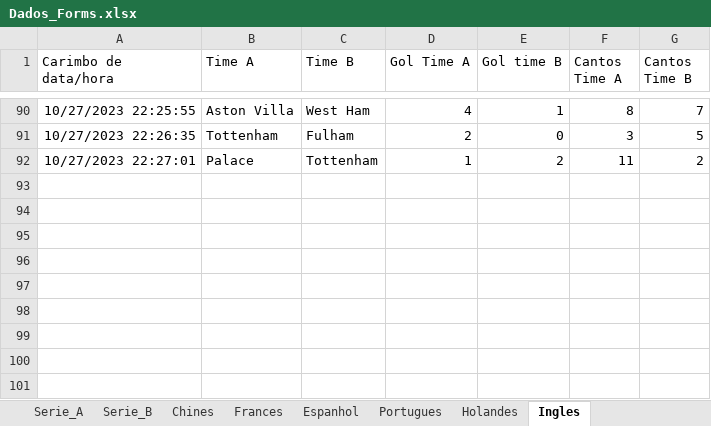
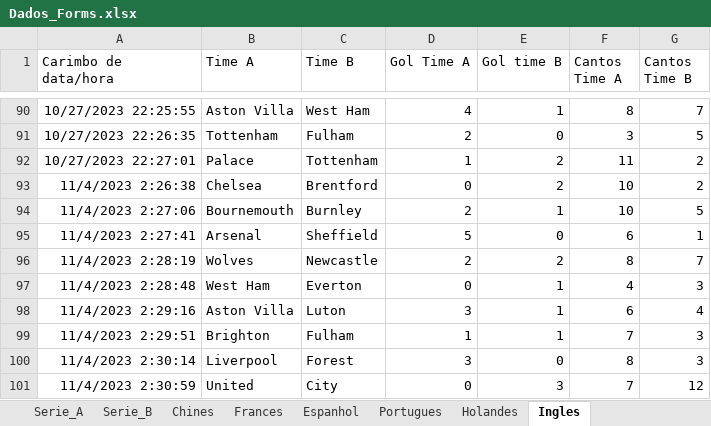
Before and after one commit to marcoscerqueira2603/pagina_apostas, an Excel workbook: Dados_Forms.xlsx, sheet Ingles, drawn as a sheet; only a part is shown, gaps mark what is left out; values as stored, in another font and other column widths than the file's, no borders; charts and pictures not drawn; the diff names each change by its address in the sheet, - before the commit and + after, or states it on an @@ line.

```diff
--- a/Dados_Forms.xlsx (sheet Ingles)
+++ b/Dados_Forms.xlsx (sheet Ingles)
+row 93: 11/4/2023 2:26:38 | Chelsea | Brentford | 0 | 2 | 10 | 2
+row 94: 11/4/2023 2:27:06 | Bournemouth | Burnley | 2 | 1 | 10 | 5
+row 95: 11/4/2023 2:27:41 | Arsenal | Sheffield | 5 | 0 | 6 | 1
+row 96: 11/4/2023 2:28:19 | Wolves | Newcastle | 2 | 2 | 8 | 7
+row 97: 11/4/2023 2:28:48 | West Ham | Everton | 0 | 1 | 4 | 3
+row 98: 11/4/2023 2:29:16 | Aston Villa | Luton | 3 | 1 | 6 | 4
+row 99: 11/4/2023 2:29:51 | Brighton | Fulham | 1 | 1 | 7 | 3
+row 100: 11/4/2023 2:30:14 | Liverpool | Forest | 3 | 0 | 8 | 3
+row 101: 11/4/2023 2:30:59 | United | City | 0 | 3 | 7 | 12
```
Also changed, not shown: sheet Serie_A, chines.xlsx, espanhol.xlsx, 6 other files.
